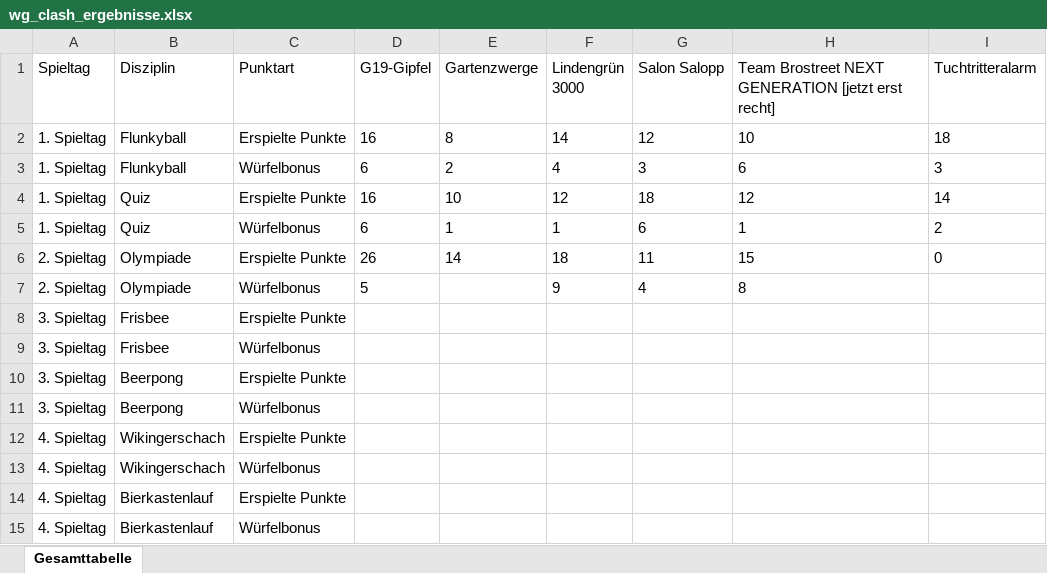
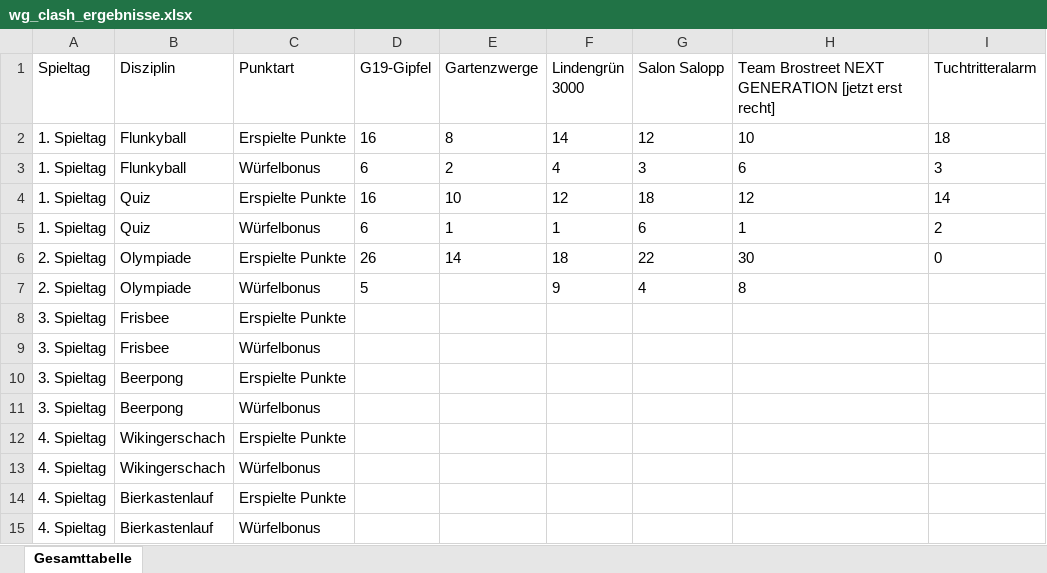
Before and after one commit to lukasschoettler/wg-clash-dashboard, an Excel workbook: wg_clash_ergebnisse.xlsx, sheet Gesamttabelle, drawn as a sheet; values as stored, in another font and other column widths than the file's, no borders; the diff names each change by its address in the sheet, - before the commit and + after, or states it on an @@ line.

Commit message:
Ergebnisse 2. Spieltag korrigiert

```diff
--- a/wg_clash_ergebnisse.xlsx (sheet Gesamttabelle)
+++ b/wg_clash_ergebnisse.xlsx (sheet Gesamttabelle)
-G6 (Salon Salopp): 11
+G6 (Salon Salopp): 22
-H6: 15
+H6: 30
```
